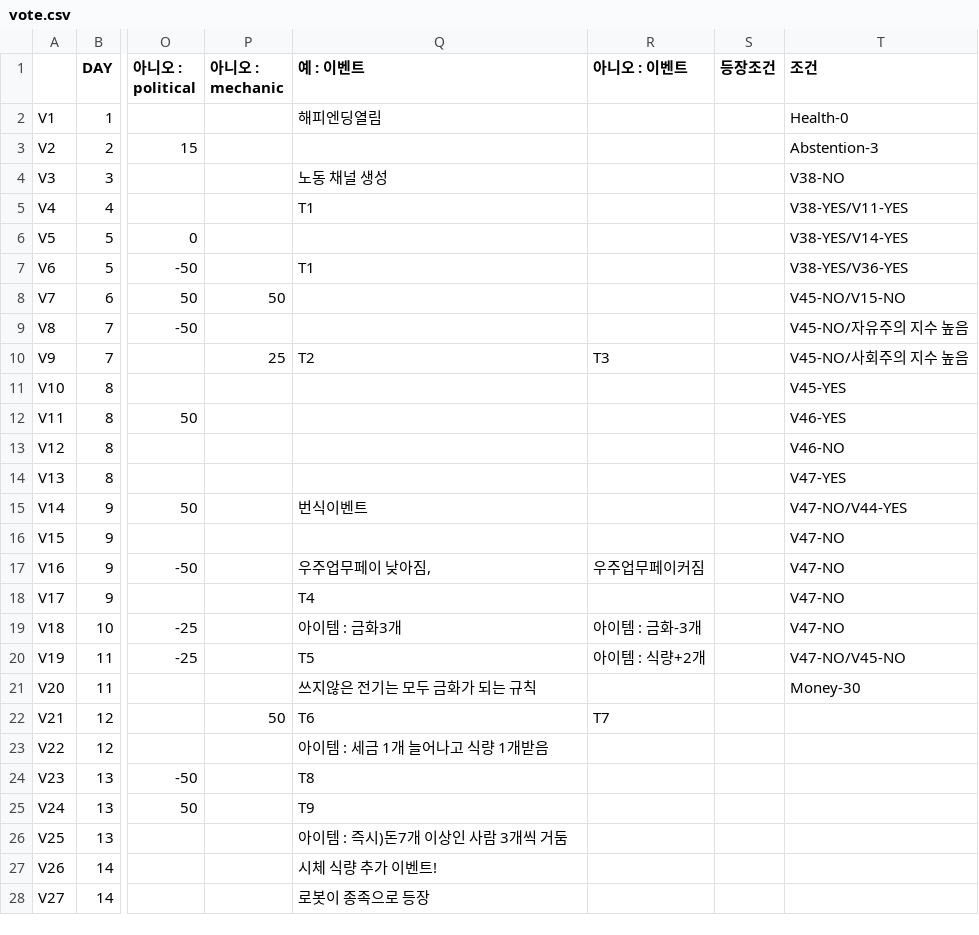
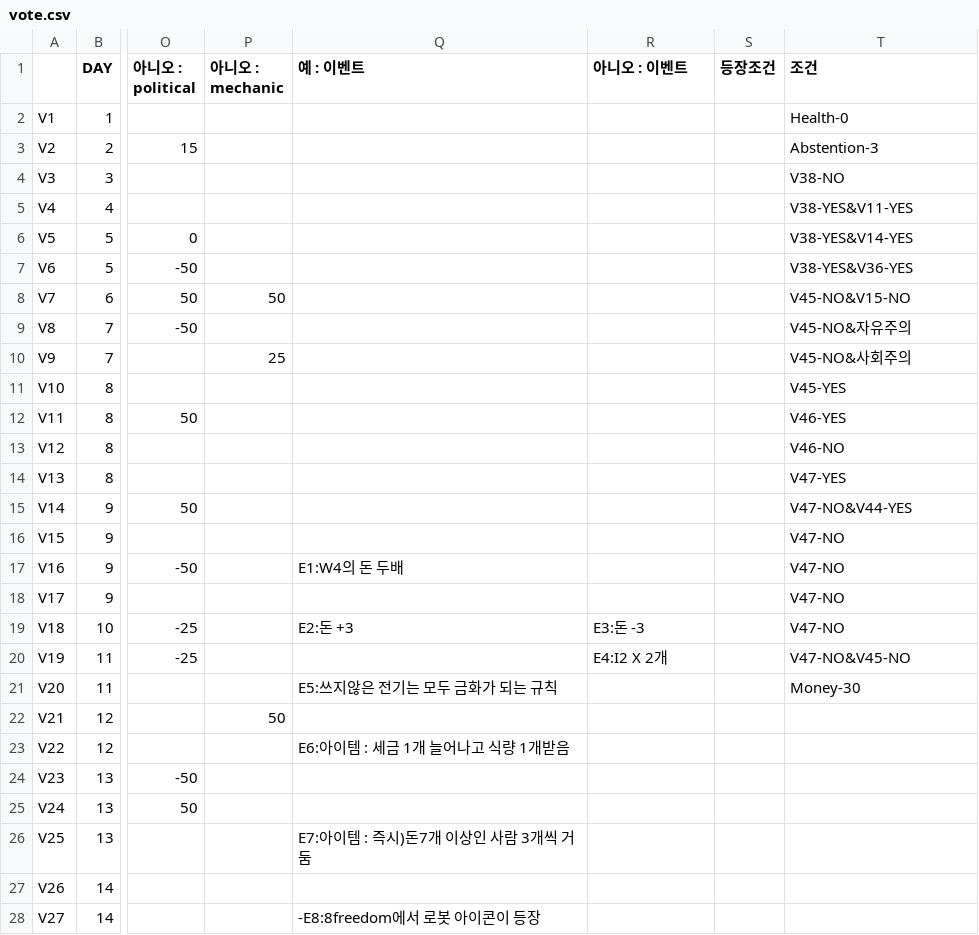
Before and after one commit to little-brothers/littlebrotner_neo, a CSV file: Assets/Resources/vote.csv, drawn as a sheet; only a part is shown, gaps mark what is left out; the diff covers the shown part only; the diff names each change by its address in the sheet, - before the commit and + after, or states it on an @@ line.

Commit message:
update vote.csv

```diff
--- a/Assets/Resources/vote.csv
+++ b/Assets/Resources/vote.csv
-Q2 (예 : 이벤트): 해피엔딩열림
+Q2 (예 : 이벤트): (empty)
-Q4 (예 : 이벤트): 노동 채널 생성
+Q4 (예 : 이벤트): (empty)
-Q5 (예 : 이벤트): T1
+Q5 (예 : 이벤트): (empty)
-T5 (조건): V38-YES/V11-YES
+T5 (조건): V38-YES&V11-YES
-T6 (조건): V38-YES/V14-YES
+T6 (조건): V38-YES&V14-YES
-Q7 (예 : 이벤트): T1
+Q7 (예 : 이벤트): (empty)
-T7 (조건): V38-YES/V36-YES
+T7 (조건): V38-YES&V36-YES
-T8 (조건): V45-NO/V15-NO
+T8 (조건): V45-NO&V15-NO
-T9 (조건): V45-NO/자유주의 지수 높음
+T9 (조건): V45-NO&자유주의
-Q10 (예 : 이벤트): T2
+Q10 (예 : 이벤트): (empty)
-R10 (아니오 : 이벤트): T3
+R10 (아니오 : 이벤트): (empty)
-T10 (조건): V45-NO/사회주의 지수 높음
+T10 (조건): V45-NO&사회주의
-Q15 (예 : 이벤트): 번식이벤트
+Q15 (예 : 이벤트): (empty)
-T15 (조건): V47-NO/V44-YES
+T15 (조건): V47-NO&V44-YES
-Q17 (예 : 이벤트): 우주업무페이 낮아짐,
+Q17 (예 : 이벤트): E1:W4의 돈 두배
-R17 (아니오 : 이벤트): 우주업무페이커짐
+R17 (아니오 : 이벤트): (empty)
-Q18 (예 : 이벤트): T4
+Q18 (예 : 이벤트): (empty)
-Q19 (예 : 이벤트): 아이템 : 금화3개
+Q19 (예 : 이벤트): E2:돈 +3
-R19 (아니오 : 이벤트): 아이템 : 금화-3개
+R19 (아니오 : 이벤트): E3:돈 -3
-Q20 (예 : 이벤트): T5
+Q20 (예 : 이벤트): (empty)
-R20 (아니오 : 이벤트): 아이템 : 식량+2개
+R20 (아니오 : 이벤트): E4:I2 X 2개
-T20 (조건): V47-NO/V45-NO
+T20 (조건): V47-NO&V45-NO
-Q21 (예 : 이벤트): 쓰지않은 전기는 모두 금화가 되는 규칙
+Q21 (예 : 이벤트): E5:쓰지않은 전기는 모두 금화가 되는 규칙
-Q22 (예 : 이벤트): T6
+Q22 (예 : 이벤트): (empty)
-R22 (아니오 : 이벤트): T7
+R22 (아니오 : 이벤트): (empty)
-Q23 (예 : 이벤트): 아이템 : 세금 1개 늘어나고 식량 1개받음
+Q23 (예 : 이벤트): E6:아이템 : 세금 1개 늘어나고 식량 1개받음
-Q24 (예 : 이벤트): T8
+Q24 (예 : 이벤트): (empty)
-Q25 (예 : 이벤트): T9
+Q25 (예 : 이벤트): (empty)
-Q26 (예 : 이벤트): 아이템 : 즉시)돈7개 이상인 사람 3개씩 거둠
+Q26 (예 : 이벤트): E7:아이템 : 즉시)돈7개 이상인 사람 3개씩 거둠
-Q27 (예 : 이벤트): 시체 식량 추가 이벤트!
+Q27 (예 : 이벤트): (empty)
-Q28 (예 : 이벤트): 로봇이 종족으로 등장
+Q28 (예 : 이벤트): -E8:8freedom에서 로봇 아이콘이 등장
```
Also changed, not shown: 12 edited cells elsewhere in this file.
